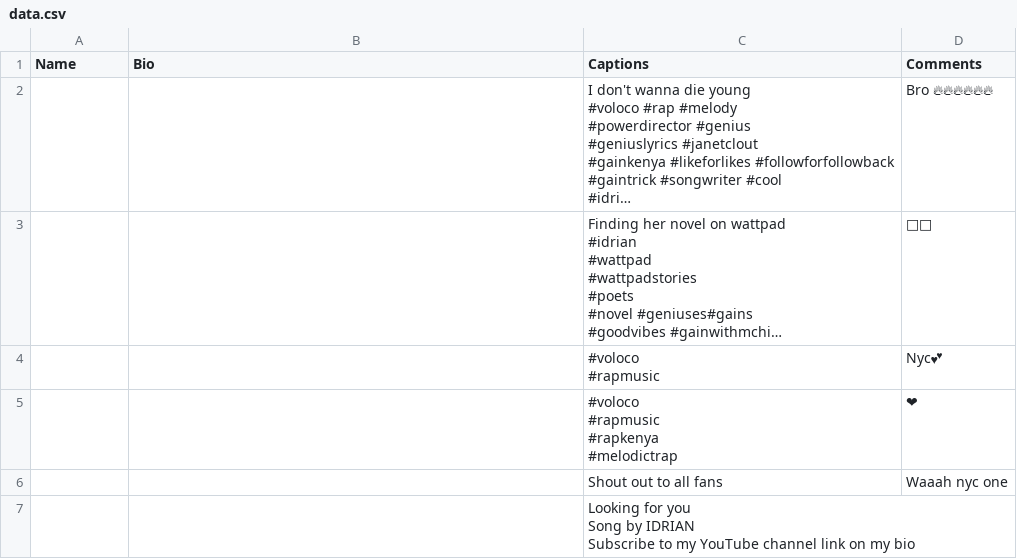
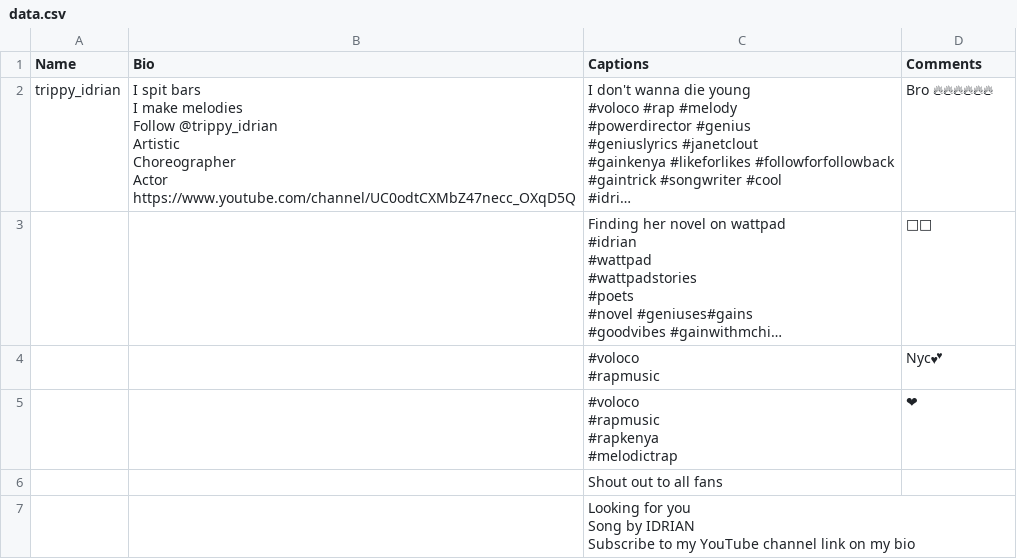
Before and after one commit to john10279011/web-based-data-scraper, a CSV file: server/data.csv, drawn as a sheet; long unchanged cells end in …; ↵ is a line break in a cell; the diff names each change by its address in the sheet, - before the commit and + after, or states it on an @@ line.

```diff
--- a/server/data.csv
+++ b/server/data.csv
-A2 (Name): (empty)
+A2 (Name): trippy_idrian
-B2 (Bio): (empty)
+B2 (Bio): I spit bars ↵ I make melodies ↵ Follow @trippy_idrian ↵ Artistic ↵ Choreographer ↵ Actor ↵ https://www.youtube.com/channel/UC0odtCXMbZ47necc_OXqD5Q
-D6 (Comments): Waaah nyc one
+D6 (Comments): (empty)
```
Also changed, not shown: 2 other files.
